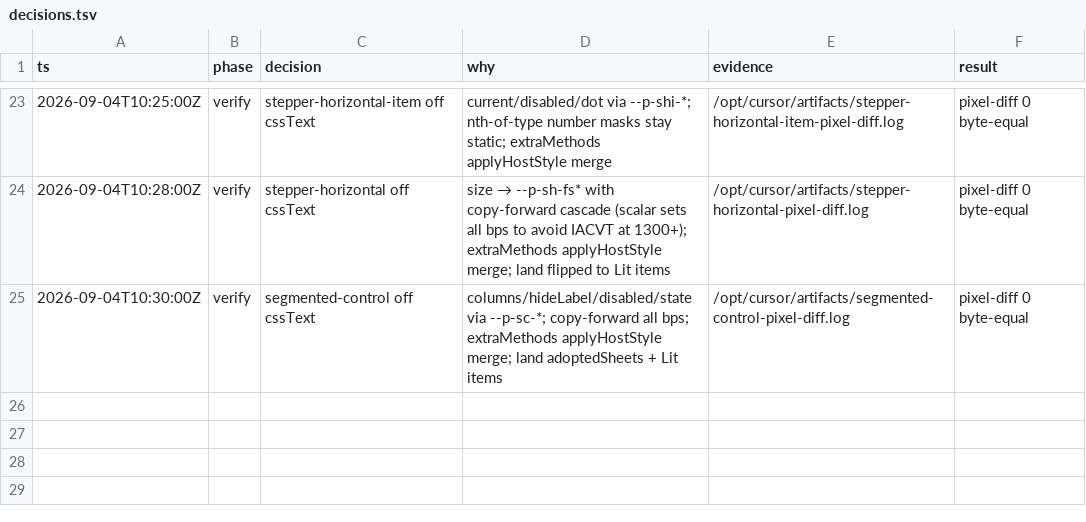
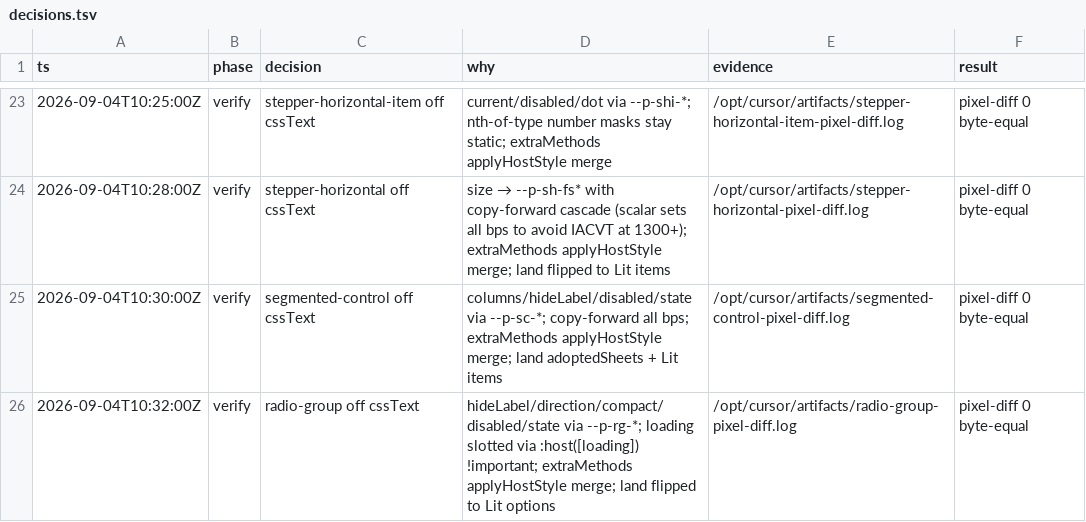
Before and after one commit to kroofy/porsche-design-system, a TSV file: .audit/mitosis-css-idiom/decisions.tsv, drawn as a sheet; only a part is shown, gaps mark what is left out; the diff names each change by its address in the sheet, - before the commit and + after, or states it on an @@ line.

```diff
--- a/.audit/mitosis-css-idiom/decisions.tsv
+++ b/.audit/mitosis-css-idiom/decisions.tsv
+row 26: 2026-09-04T10:32:00Z | verify | radio-group off cssText | hideLabel/direction/compact/disabled/state via --p-rg-*; loading slotted via :host([loading]) !important; extraMethods applyHostStyle merge; land flipped to Lit options | /opt/cursor/artifacts/radio-group-pixel-diff.log | pixel-diff 0 byte-equal
```
